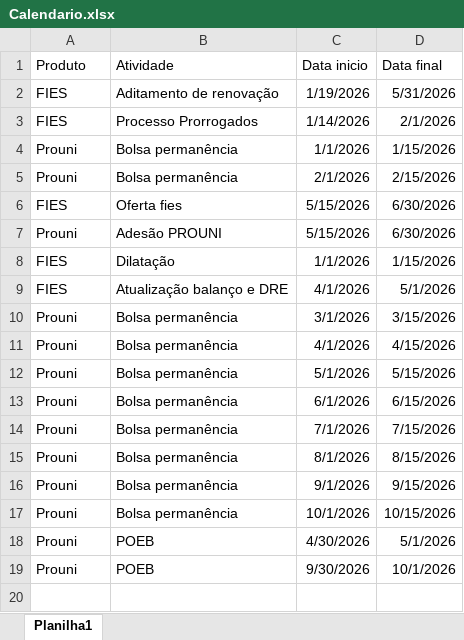
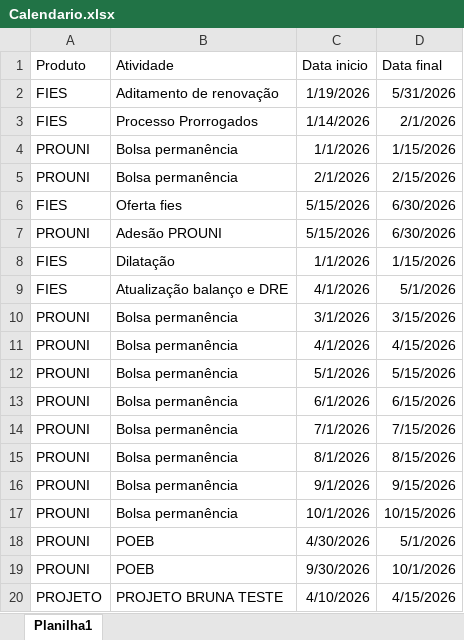
Before and after one commit to Brunatolentino/calendario, an Excel workbook: Calendario.xlsx, sheet Planilha1, drawn as a sheet; values as stored, in another font and other column widths than the file's, no borders; the diff names each change by its address in the sheet, - before the commit and + after, or states it on an @@ line.

Commit message:
Add files via upload

```diff
--- a/Calendario.xlsx (sheet Planilha1)
+++ b/Calendario.xlsx (sheet Planilha1)
-A4:A5 (Produto): Prouni
+A4:A5 (Produto): PROUNI
-A7 (Produto): Prouni
+A7 (Produto): PROUNI
-A10:A19 (Produto): Prouni
+A10:A19 (Produto): PROUNI
+row 20: PROJETO | PROJETO BRUNA TESTE | 4/10/2026 | 4/15/2026
```
